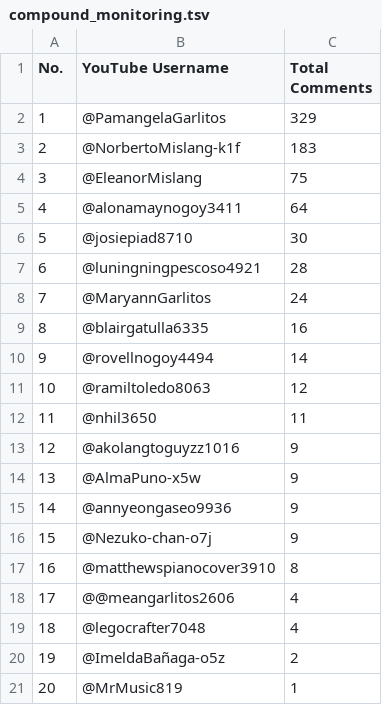
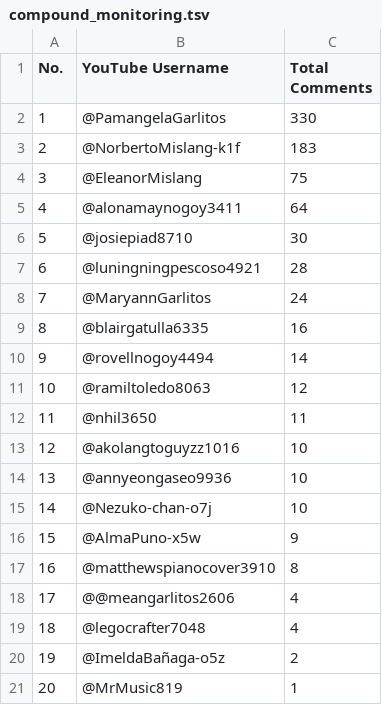
Before and after one commit to Yanchiee/incmv-live-dashboard, a TSV file: data/compound_monitoring.tsv, drawn as a sheet.

```diff
--- a/data/compound_monitoring.tsv
+++ b/data/compound_monitoring.tsv
@@ -1,3 +1,3 @@
 No.	YouTube Username	Total Comments
-1	@PamangelaGarlitos	329
+1	@PamangelaGarlitos	330
 2	@NorbertoMislang-k1f	183
@@ -12,6 +12,6 @@ No.	YouTube Username	Total Comments
 11	@nhil3650	11
-12	@akolangtoguyzz1016	9
-13	@AlmaPuno-x5w	9
-14	@annyeongaseo9936	9
-15	@Nezuko-chan-o7j	9
+12	@akolangtoguyzz1016	10
+13	@annyeongaseo9936	10
+14	@Nezuko-chan-o7j	10
+15	@AlmaPuno-x5w	9
 16	@matthewspianocover3910	8
```
Also changed, not shown: data/incmv_abroad_ranking.tsv, data/incmv_global_ranking.tsv, 11 other files.
